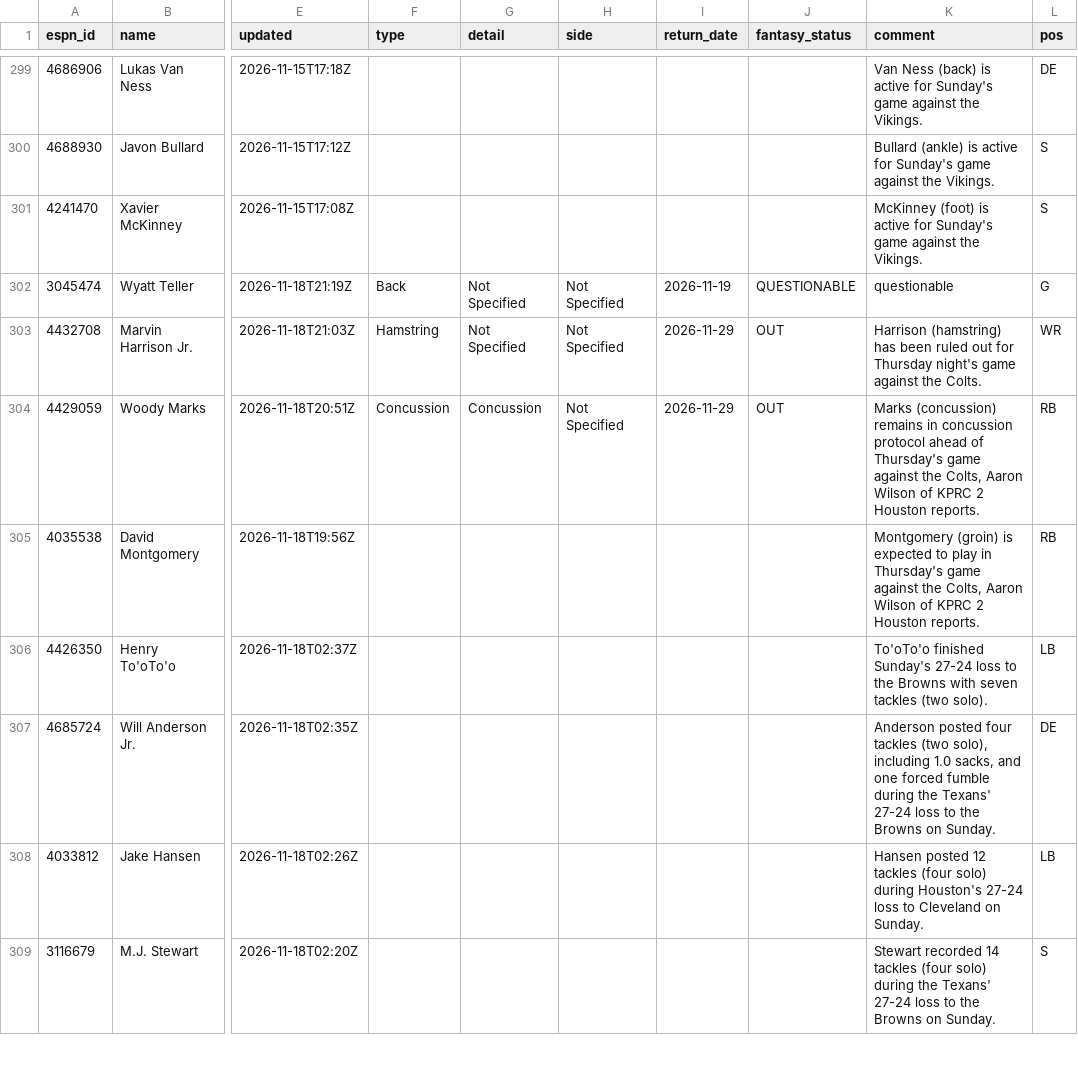
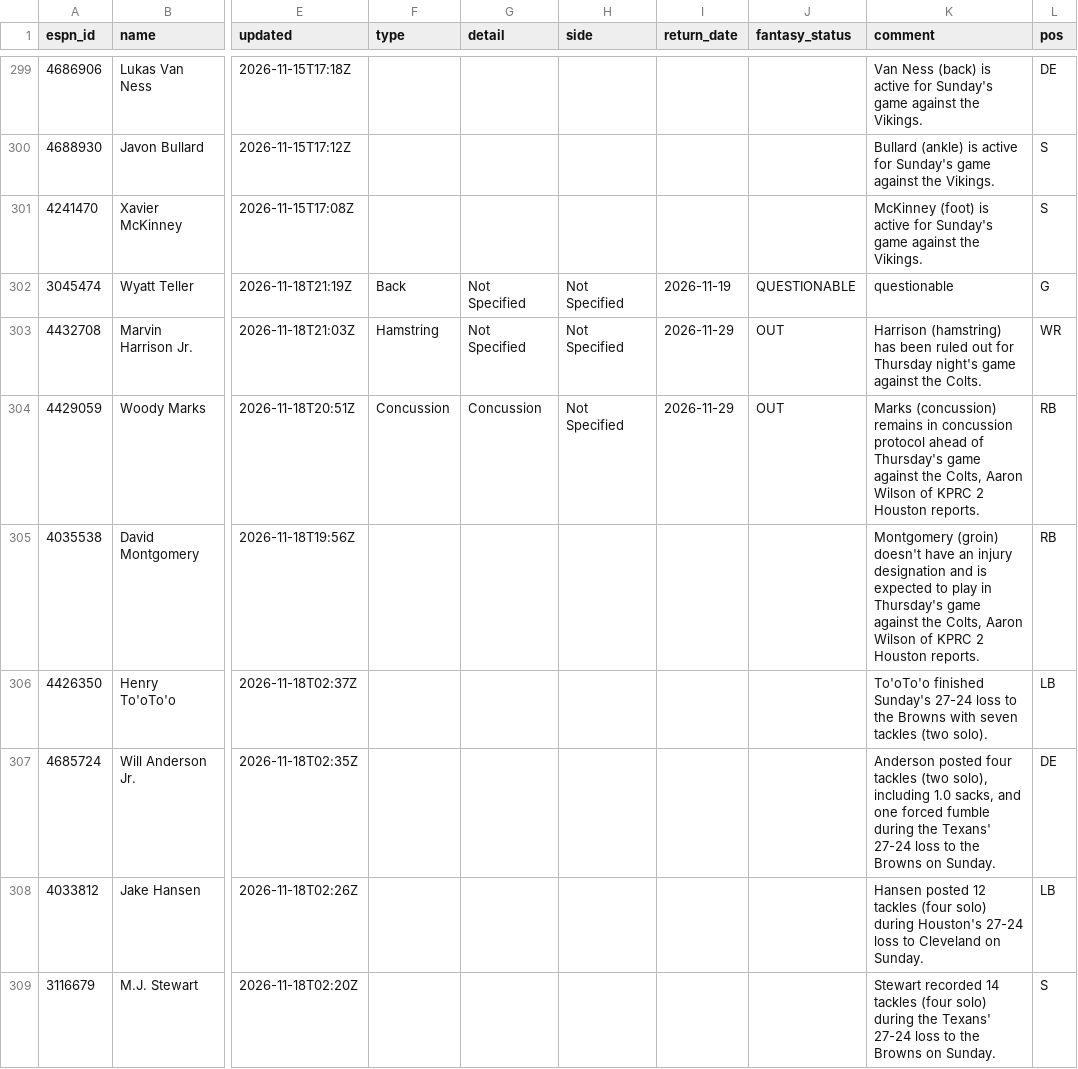
Before and after one commit to ChefJulio/nfl-edge, a CSV file: data/espn_injuries/2026-11-18.csv, drawn as a sheet; only a part is shown, gaps mark what is left out; the diff covers the shown part only; the diff names each change by its address in the sheet, - before the commit and + after, or states it on an @@ line.

```diff
--- a/data/espn_injuries/2026-11-18.csv
+++ b/data/espn_injuries/2026-11-18.csv
-K305 (comment): Montgomery (groin) is expected…
+K305 (comment): Montgomery (groin) doesn't have an injury designation and is expected…
```
Also changed, not shown: 8 added rows, 8 removed rows and 12 edited cells elsewhere in this file, 3 other files.
